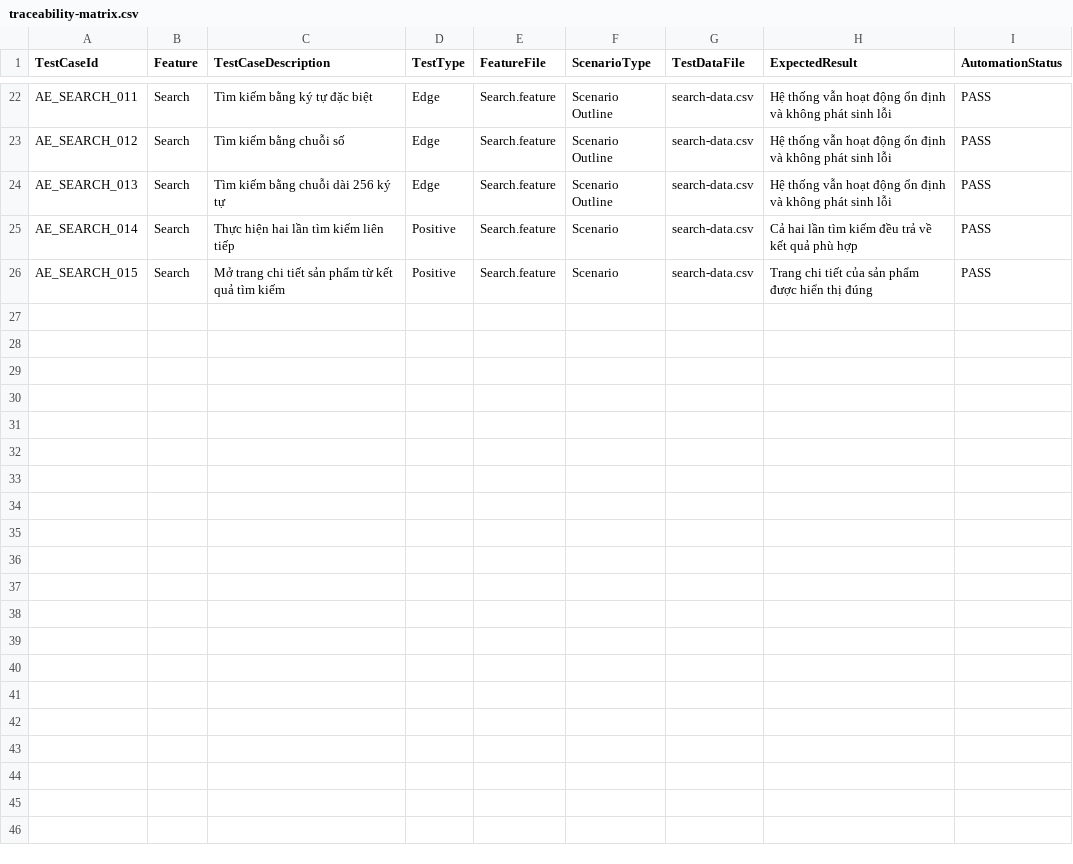
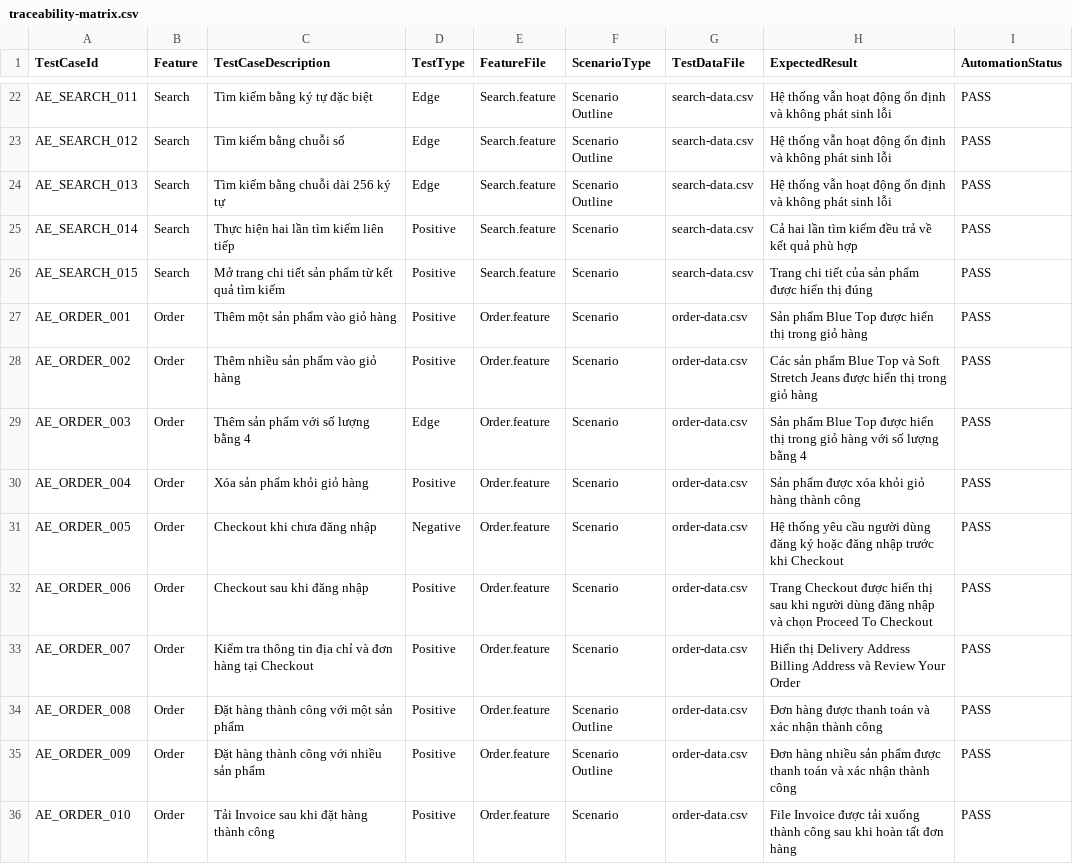
Before and after one commit to HongNhung4702/fan-event-booking-automation, a CSV file: docs/traceability-matrix.csv, drawn as a sheet; only a part is shown, gaps mark what is left out.

Commit message:
Complete Order automation and cross-browser stability testing

```diff
--- a/docs/traceability-matrix.csv
+++ b/docs/traceability-matrix.csv
@@ -26 +26,11 @@ AE_SEARCH_014,Search,Thực hiện hai lần tìm kiếm liên tiếp,Positive,S
 AE_SEARCH_015,Search,Mở trang chi tiết sản phẩm từ kết quả tìm kiếm,Positive,Search.feature,Scenario,search-data.csv,Trang chi tiết của sản phẩm được hiển thị đúng,PASS
+AE_ORDER_001,Order,Thêm một sản phẩm vào giỏ hàng,Positive,Order.feature,Scenario,order-data.csv,Sản phẩm Blue Top được hiển thị trong giỏ hàng,PASS
+AE_ORDER_002,Order,Thêm nhiều sản phẩm vào giỏ hàng,Positive,Order.feature,Scenario,order-data.csv,Các sản phẩm Blue Top và Soft Stretch Jeans được hiển thị trong giỏ hàng,PASS
+AE_ORDER_003,Order,Thêm sản phẩm với số lượng bằng 4,Edge,Order.feature,Scenario,order-data.csv,Sản phẩm Blue Top được hiển thị trong giỏ hàng với số lượng bằng 4,PASS
+AE_ORDER_004,Order,Xóa sản phẩm khỏi giỏ hàng,Positive,Order.feature,Scenario,order-data.csv,Sản phẩm được xóa khỏi giỏ hàng thành công,PASS
+AE_ORDER_005,Order,Checkout khi chưa đăng nhập,Negative,Order.feature,Scenario,order-data.csv,Hệ thống yêu cầu người dùng đăng ký hoặc đăng nhập trước khi Checkout,PASS
+AE_ORDER_006,Order,Checkout sau khi đăng nhập,Positive,Order.feature,Scenario,order-data.csv,Trang Checkout được hiển thị sau khi người dùng đăng nhập và chọn Proceed To Checkout,PASS
+AE_ORDER_007,Order,Kiểm tra thông tin địa chỉ và đơn hàng tại Checkout,Positive,Order.feature,Scenario,order-data.csv,Hiển thị Delivery Address Billing Address và Review Your Order,PASS
+AE_ORDER_008,Order,Đặt hàng thành công với một sản phẩm,Positive,Order.feature,Scenario Outline,order-data.csv,Đơn hàng được thanh toán và xác nhận thành công,PASS
+AE_ORDER_009,Order,Đặt hàng thành công với nhiều sản phẩm,Positive,Order.feature,Scenario Outline,order-data.csv,Đơn hàng nhiều sản phẩm được thanh toán và xác nhận thành công,PASS
+AE_ORDER_010,Order,Tải Invoice sau khi đặt hàng thành công,Positive,Order.feature,Scenario,order-data.csv,File Invoice được tải xuống thành công sau khi hoàn tất đơn hàng,PASS
```
Also changed, not shown: docs/feature-coverage-matrix.csv, 11 other files.
